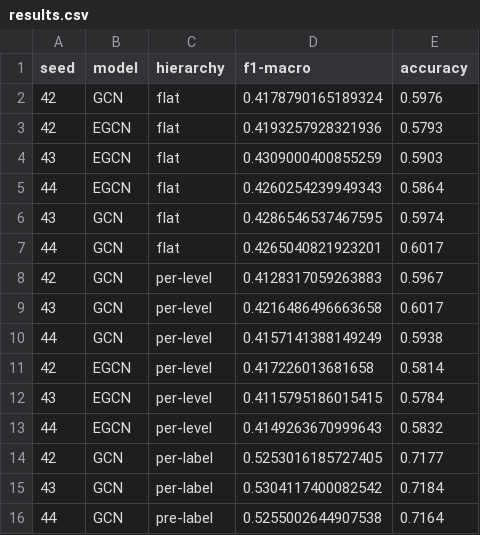
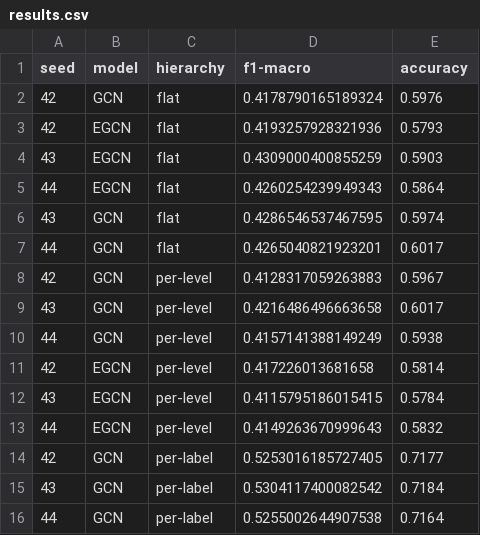
Before and after one commit to BeFranke/PyTextGCN, a CSV file: results.csv, drawn as a sheet.

Commit message:
results textgcn

```diff
--- a/results.csv
+++ b/results.csv
@@ -15,2 +15,2 @@ seed,model,hierarchy,f1-macro,accuracy
 43,GCN,per-label,0.5304117400082542,0.7184
-44,GCN,pre-label,0.5255002644907538,0.7164
+44,GCN,per-label,0.5255002644907538,0.7164
```
Also changed, not shown: 3 other files.
